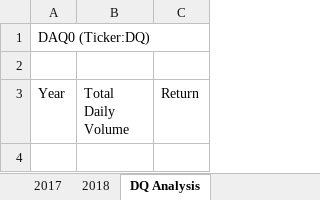
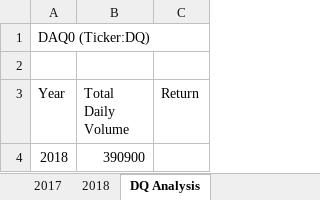
Before and after one commit to Franceskling/stock-analysis, an Excel workbook: green_stocks.xlsm, sheet DQ Analysis, drawn as a sheet; values as stored, in another font and other column widths than the file's, no borders; the diff names each change by its address in the sheet, - before the commit and + after, or states it on an @@ line.

Commit message:
Add files via upload

```diff
--- a/green_stocks.xlsm (sheet DQ Analysis)
+++ b/green_stocks.xlsm (sheet DQ Analysis)
+row 4: 2018 | 390900
```
